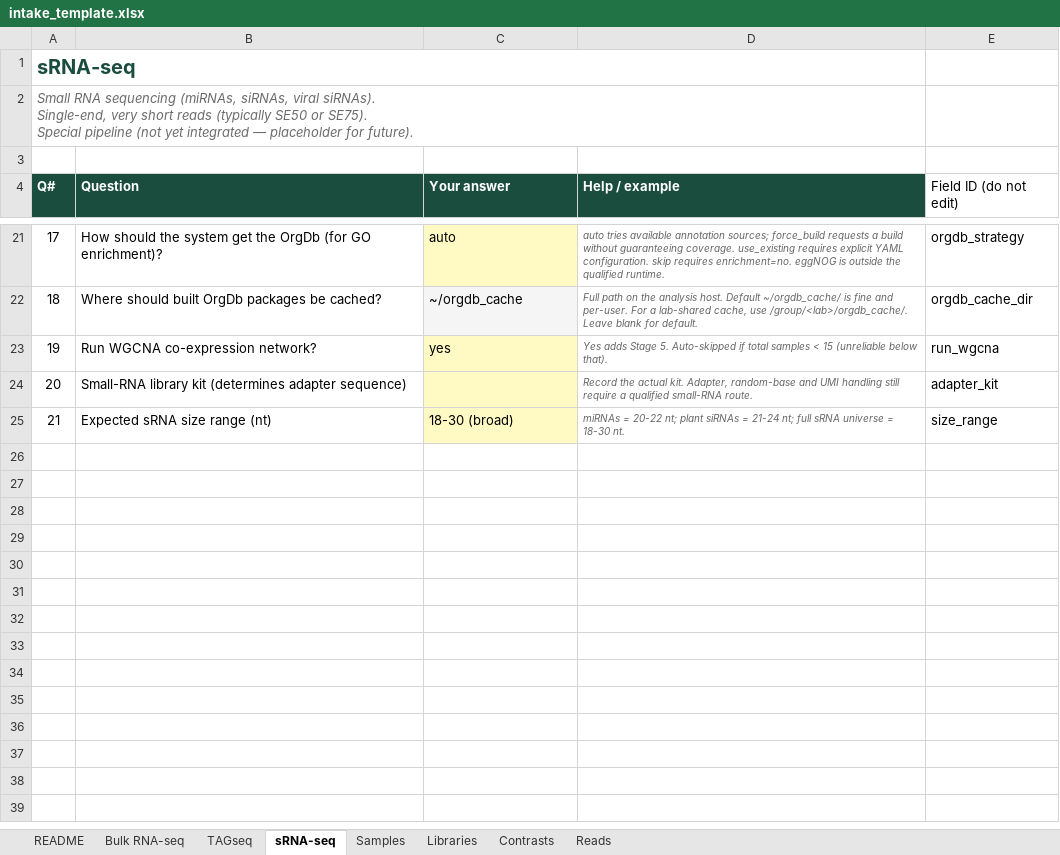
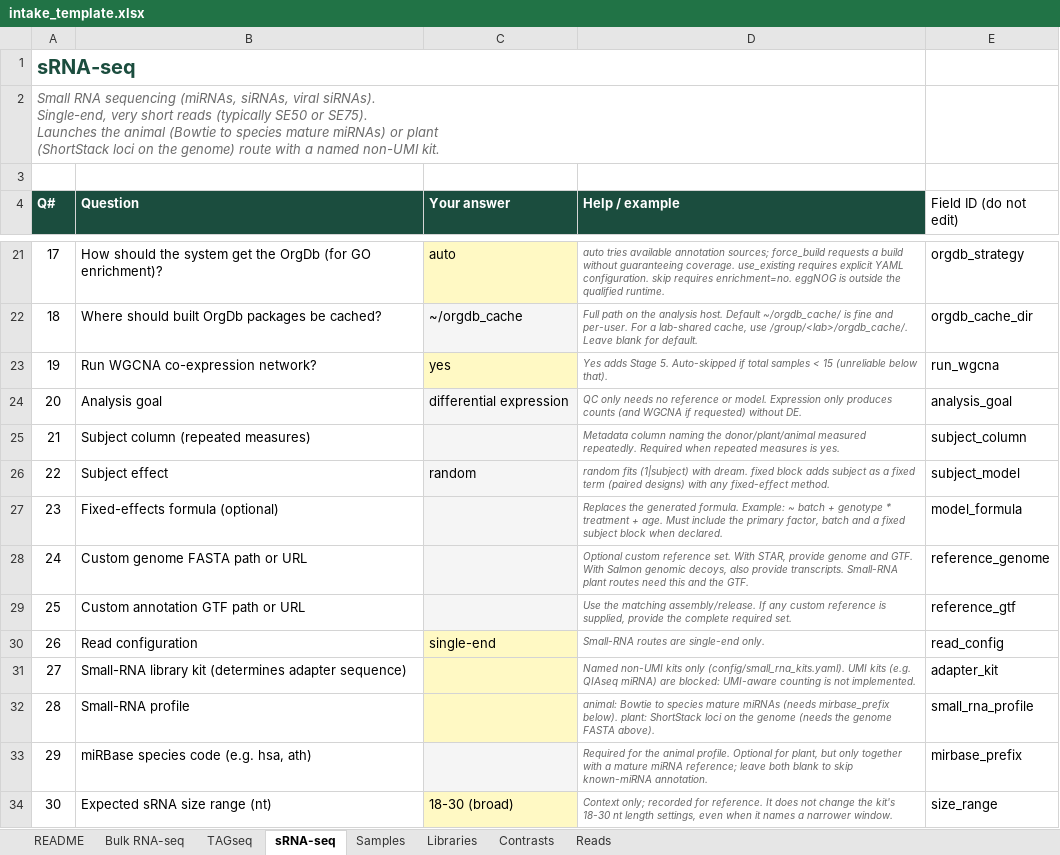
Before and after one commit to prem-p-singh/RNASeq-pipeline, an Excel workbook: intake_template.xlsx, sheet sRNA-seq, drawn as a sheet; only a part is shown, gaps mark what is left out; values as stored, in another font and other column widths than the file's, no borders; addresses are those after the commit; the diff names each change by its address in the sheet, - before the commit and + after, or states it on an @@ line.

Commit message:
feat: launch animal and plant small RNA from the workbook

```diff
--- a/intake_template.xlsx (sheet sRNA-seq)
+++ b/intake_template.xlsx (sheet sRNA-seq)
@@ column A (Q#) renumbered from row 2 down @@
+row 24: 20 | Analysis goal | differential expression | QC only needs no reference or model. Expression only produces counts (and WGCNA if requested) without DE. | analysis_goal
+row 25: 21 | Subject column (repeated measures) |  | Metadata column naming the donor/plant/animal measured repeatedly. Required when repeated measures is yes. | subject_column
+row 26: 22 | Subject effect | random | random fits (1|subject) with dream. fixed block adds subject as a fixed term (paired designs) with any fixed-effect method. | subject_model
+row 27: 23 | Fixed-effects formula (optional) |  | Replaces the generated formula. Example: ~ batch + genotype * treatment + age. Must include the primary factor, batch and a fixed subject block when declared. | model_formula
+row 28: 24 | Custom genome FASTA path or URL |  | Optional custom reference set. With STAR, provide genome and GTF. With Salmon genomic decoys, also provide transcripts. Small-RNA plant routes need this and the GTF. | reference_genome
+row 29: 25 | Custom annotation GTF path or URL |  | Use the matching assembly/release. If any custom reference is supplied, provide the complete required set. | reference_gtf
+row 30: 26 | Read configuration | single-end | Small-RNA routes are single-end only. | read_config
-D31 (Help / example): Record the actual kit. Adapter, random-base and UMI handling still require a qualified small-RNA route.
+D31 (Help / example): Named non-UMI kits only (config/small_rna_kits.yaml). UMI kits (e.g. QIAseq miRNA) are blocked: UMI-aware counting is not implemented.
+row 32: 28 | Small-RNA profile |  | animal: Bowtie to species mature miRNAs (needs mirbase_prefix below). plant: ShortStack loci on the genome (needs the genome FASTA above). | small_rna_profile
+row 33: 29 | miRBase species code (e.g. hsa, ath) |  | Required for the animal profile. Optional for plant, but only together with a mature miRNA reference; leave both blank to skip known-miRNA annotation. | mirbase_prefix
-D34 (Help / example): miRNAs = 20-22 nt; plant siRNAs = 21-24 nt; full sRNA universe = 18-30 nt.
+D34 (Help / example): Context only; recorded for reference. It does not change the kit's 18-30 nt length settings, even when it names a narrower window.
```
Also changed, not shown: sheet Bulk RNA-seq, sheet TAGseq, sheet README, 4 other files.
